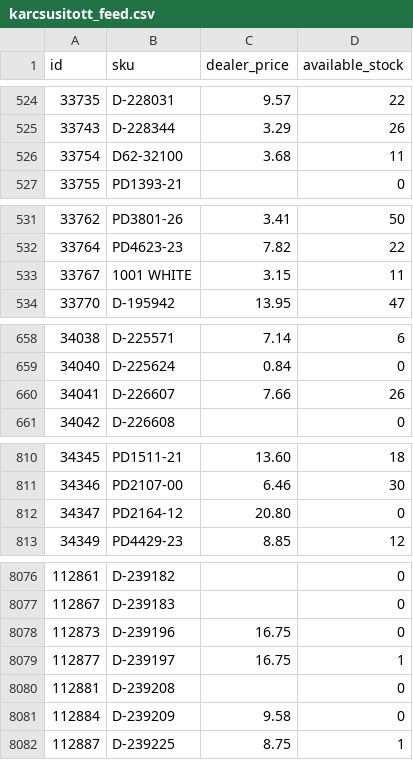
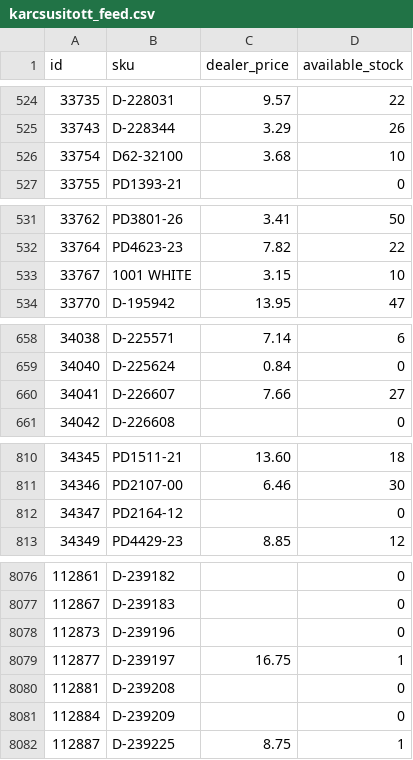
Before and after one commit to woogogo-pro/csv-karcsusito, a CSV file: karcsusitott_feed.csv, drawn as a sheet; only a part is shown, gaps mark what is left out; the diff covers the shown part only.

```diff
--- a/karcsusitott_feed.csv
+++ b/karcsusitott_feed.csv
@@ -525,3 +525,3 @@
 33743;D-228344;3.29;26
-33754;D62-32100;3.68;11
+33754;D62-32100;3.68;10
 33755;PD1393-21;;0
@@ -532,3 +532,3 @@
 33764;PD4623-23;7.82;22
-33767;1001 WHITE;3.15;11
+33767;1001 WHITE;3.15;10
 33770;D-195942;13.95;47
@@ -659,3 +659,3 @@
 34040;D-225624;0.84;0
-34041;D-226607;7.66;26
+34041;D-226607;7.66;27
 34042;D-226608;;0
@@ -811,3 +811,3 @@
 34346;PD2107-00;6.46;30
-34347;PD2164-12;20.80;0
+34347;PD2164-12;;0
 34349;PD4429-23;8.85;12
@@ -8077,6 +8077,6 @@
 112867;D-239183;;0
-112873;D-239196;16.75;0
+112873;D-239196;;0
 112877;D-239197;16.75;1
 112881;D-239208;;0
-112884;D-239209;9.58;0
+112884;D-239209;;0
 112887;D-239225;8.75;1
```
Also changed, not shown: 22 edited cells elsewhere in this file, hianyoznak.csv, surgos_frissites_valtoztak.csv, 1 other file.
